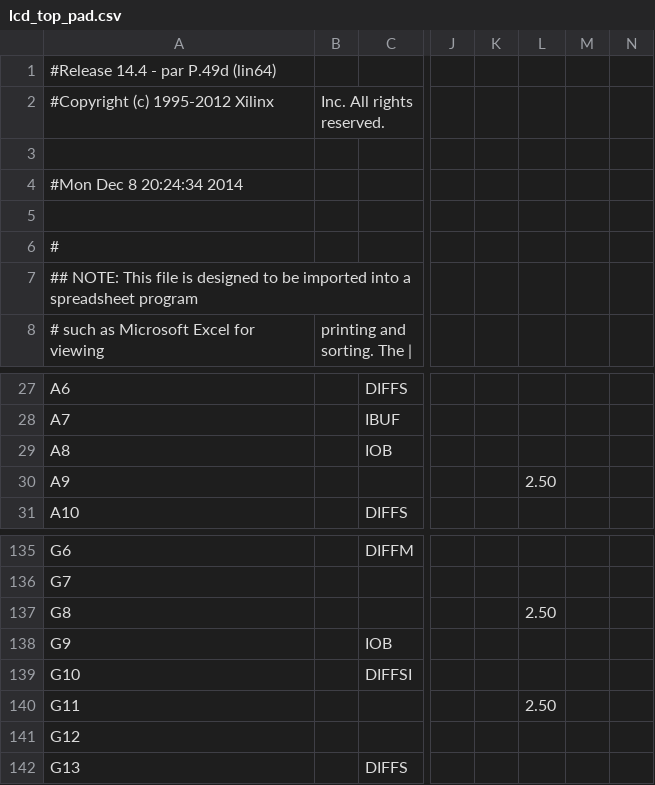
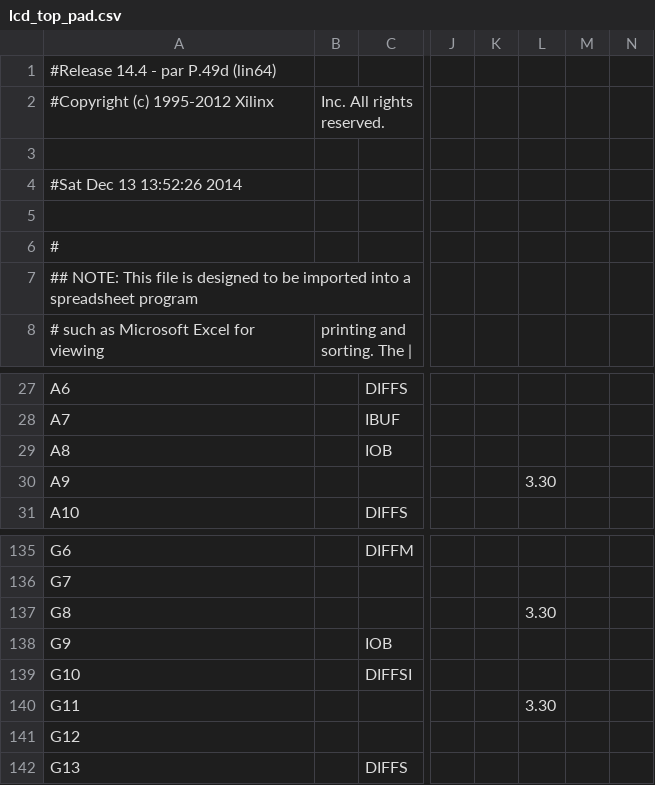
Before and after one commit to sebita98/proyectoTD, a CSV file: lcd/lcd_top_pad.csv, drawn as a sheet; only a part is shown, gaps mark what is left out; the diff covers the shown part only; the diff names each change by its address in the sheet, - before the commit and + after, or states it on an @@ line.

```diff
--- a/lcd/lcd_top_pad.csv
+++ b/lcd/lcd_top_pad.csv
-A4: #Mon Dec 8 20:24:34 2014
+A4: #Sat Dec 13 13:52:26 2014
-L30: 2.50
+L30: 3.30
-L137: 2.50
+L137: 3.30
-L140: 2.50
+L140: 3.30
```
Also changed, not shown: 33 edited cells elsewhere in this file, 51 other files.
